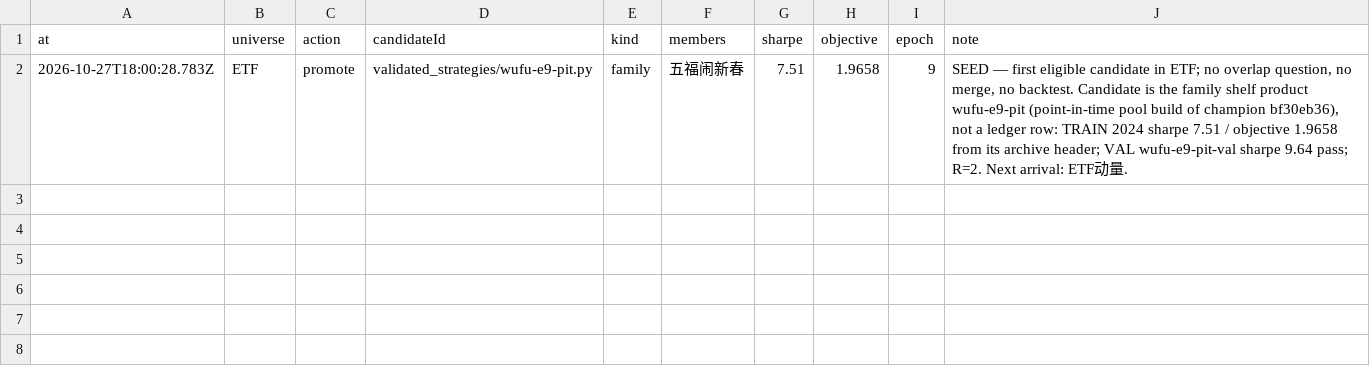
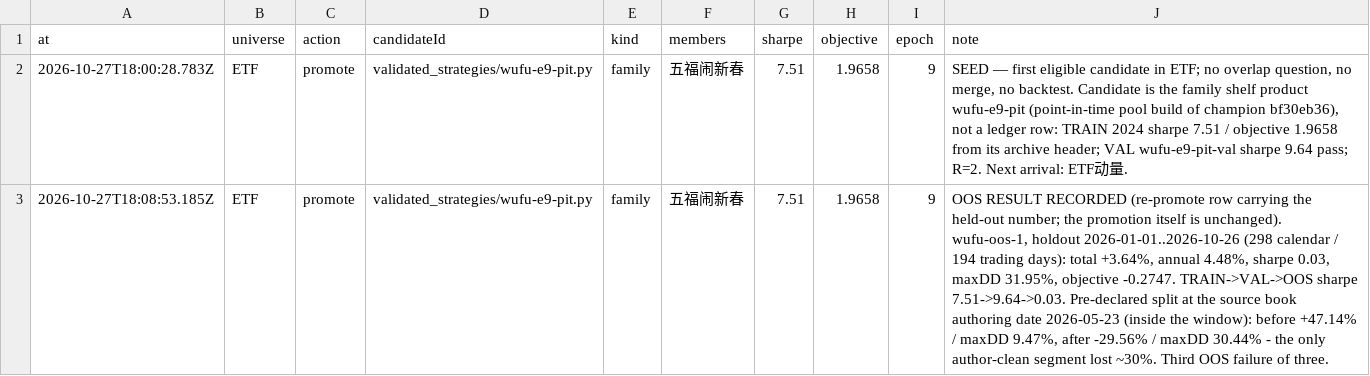
Before and after one commit to MohanShen/join-quant, a TSV file: data/promoted.tsv, drawn as a sheet; the diff names each change by its address in the sheet, - before the commit and + after, or states it on an @@ line.

```diff
--- a/data/promoted.tsv
+++ b/data/promoted.tsv
+row 3: 2026-10-27T18:08:53.185Z | ETF | promote | validated_strategies/wufu-e9-pit.py | family | 五福闹新春 | 7.51 | 1.9658 | 9 | OOS RESULT RECORDED (re-promote row carrying the held-out number; the promotion itself is unchanged). wufu-oos-1, holdout 2026-01-01..2026-10-26 (298 calendar / 194 trading days): total +3.64%, annual 4.48%, sharpe 0.03, maxDD 31.95%, objective -0.2747. TRAIN->VAL->OOS sharpe 7.51->9.64->0.03. Pre-declared split at the source book authoring date 2026-05-23 (inside the window): before +47.14% / maxDD 9.47%, after -29.56% / maxDD 30.44% - the only author-clean segment lost ~30%. Third OOS failure of three.
```
Also changed, not shown: data/consumption.tsv, 2 other files.
